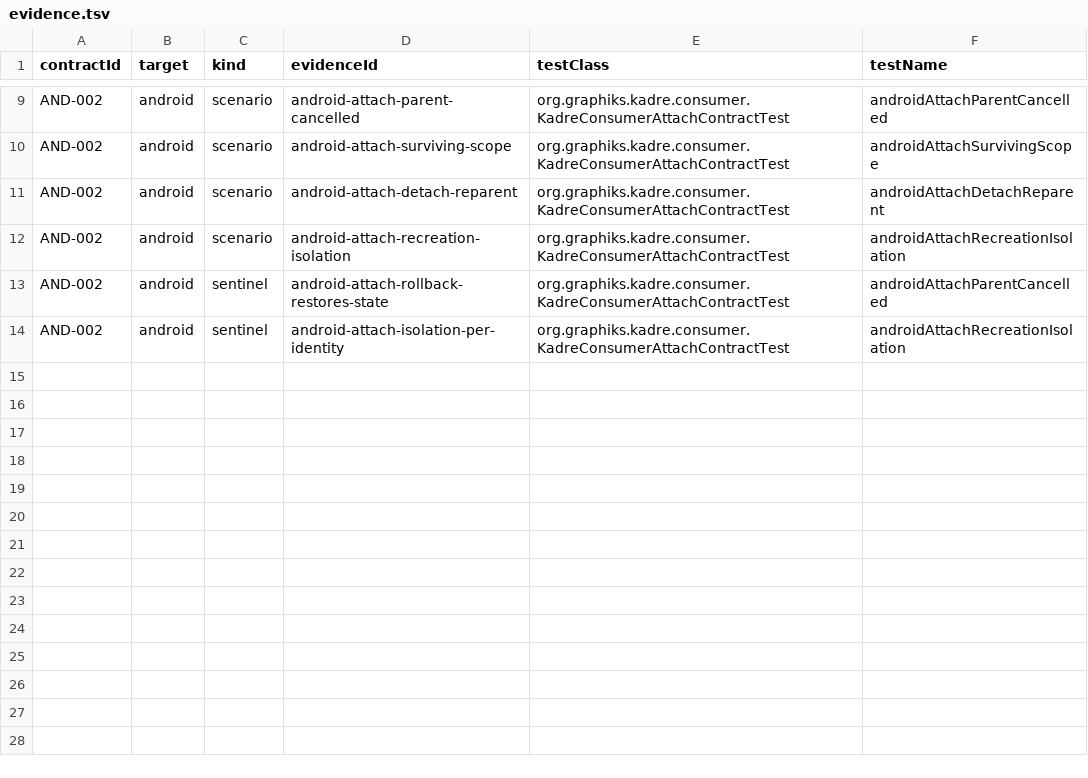
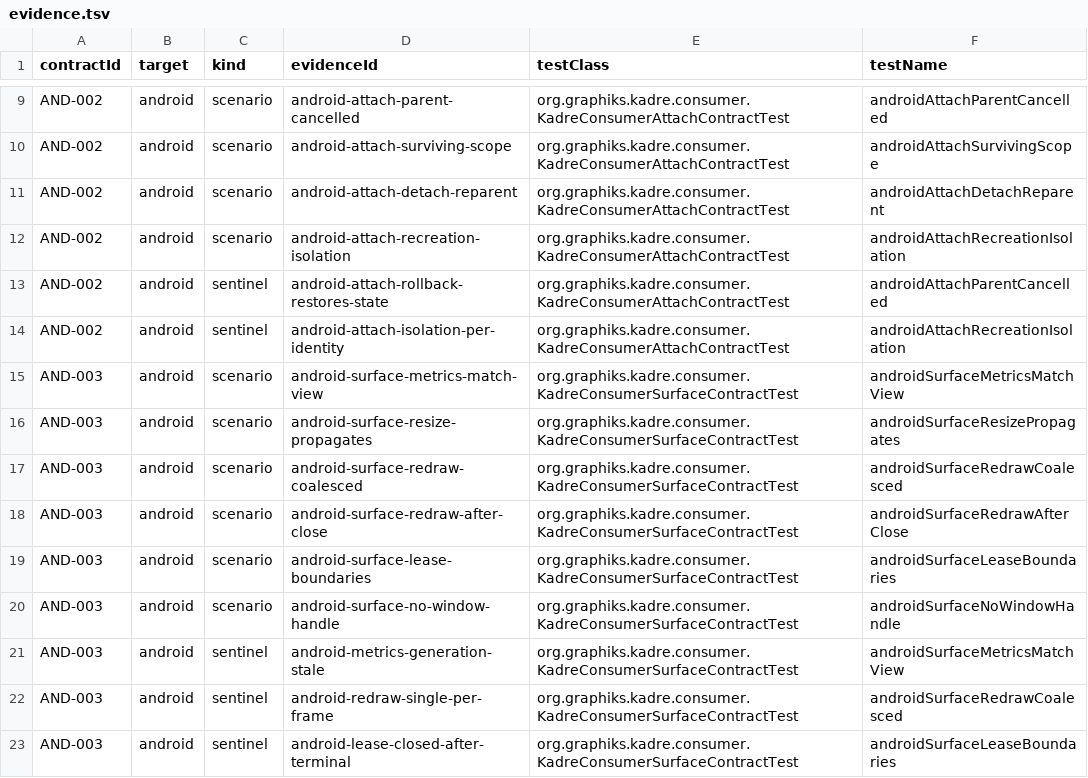
Before and after one commit to ygdrasil-io/poc-koreos, a TSV file: kadre/contracts/driver/android/contracts/evidence.tsv, drawn as a sheet; only a part is shown, gaps mark what is left out; the diff names each change by its address in the sheet, - before the commit and + after, or states it on an @@ line.

Commit message:
feat(android): deliver AND-003 surface metrics and redraw evidence

```diff
--- a/kadre/contracts/driver/android/contracts/evidence.tsv
+++ b/kadre/contracts/driver/android/contracts/evidence.tsv
+row 15: AND-003 | android | scenario | android-surface-metrics-match-view | org.graphiks.kadre.consumer.KadreConsumerSurfaceContractTest | androidSurfaceMetricsMatchView
+row 16: AND-003 | android | scenario | android-surface-resize-propagates | org.graphiks.kadre.consumer.KadreConsumerSurfaceContractTest | androidSurfaceResizePropagates
+row 17: AND-003 | android | scenario | android-surface-redraw-coalesced | org.graphiks.kadre.consumer.KadreConsumerSurfaceContractTest | androidSurfaceRedrawCoalesced
+row 18: AND-003 | android | scenario | android-surface-redraw-after-close | org.graphiks.kadre.consumer.KadreConsumerSurfaceContractTest | androidSurfaceRedrawAfterClose
+row 19: AND-003 | android | scenario | android-surface-lease-boundaries | org.graphiks.kadre.consumer.KadreConsumerSurfaceContractTest | androidSurfaceLeaseBoundaries
+row 20: AND-003 | android | scenario | android-surface-no-window-handle | org.graphiks.kadre.consumer.KadreConsumerSurfaceContractTest | androidSurfaceNoWindowHandle
+row 21: AND-003 | android | sentinel | android-metrics-generation-stale | org.graphiks.kadre.consumer.KadreConsumerSurfaceContractTest | androidSurfaceMetricsMatchView
+row 22: AND-003 | android | sentinel | android-redraw-single-per-frame | org.graphiks.kadre.consumer.KadreConsumerSurfaceContractTest | androidSurfaceRedrawCoalesced
+row 23: AND-003 | android | sentinel | android-lease-closed-after-terminal | org.graphiks.kadre.consumer.KadreConsumerSurfaceContractTest | androidSurfaceLeaseBoundaries
```
Also changed, not shown: kadre/contracts/registry/contracts.tsv, 10 other files.
